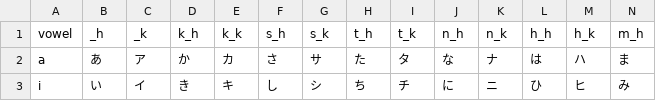
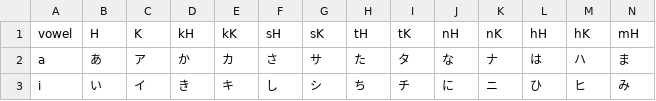
Before and after one commit to le-shepherd/japanese, a CSV file: japanese_kana-tables.csv, drawn as a sheet; only a part is shown; the diff covers the shown part only; the diff names each change by its address in the sheet, - before the commit and + after, or states it on an @@ line.

Commit message:
changed the column headers: final H/K indicates kana type; deleted spaces in some fields

```diff
--- a/japanese_kana-tables.csv
+++ b/japanese_kana-tables.csv
-B1: _h
+B1: H
-C1: _k
+C1: K
-D1: k_h
+D1: kH
-E1: k_k
+E1: kK
-F1: s_h
+F1: sH
-G1: s_k
+G1: sK
-H1: t_h
+H1: tH
-I1: t_k
+I1: tK
-J1: n_h
+J1: nH
-K1: n_k
+K1: nK
-L1: h_h
+L1: hH
-M1: h_k
+M1: hK
-N1: m_h
+N1: mH
```
Also changed, not shown: 33 edited cells elsewhere in this file.
